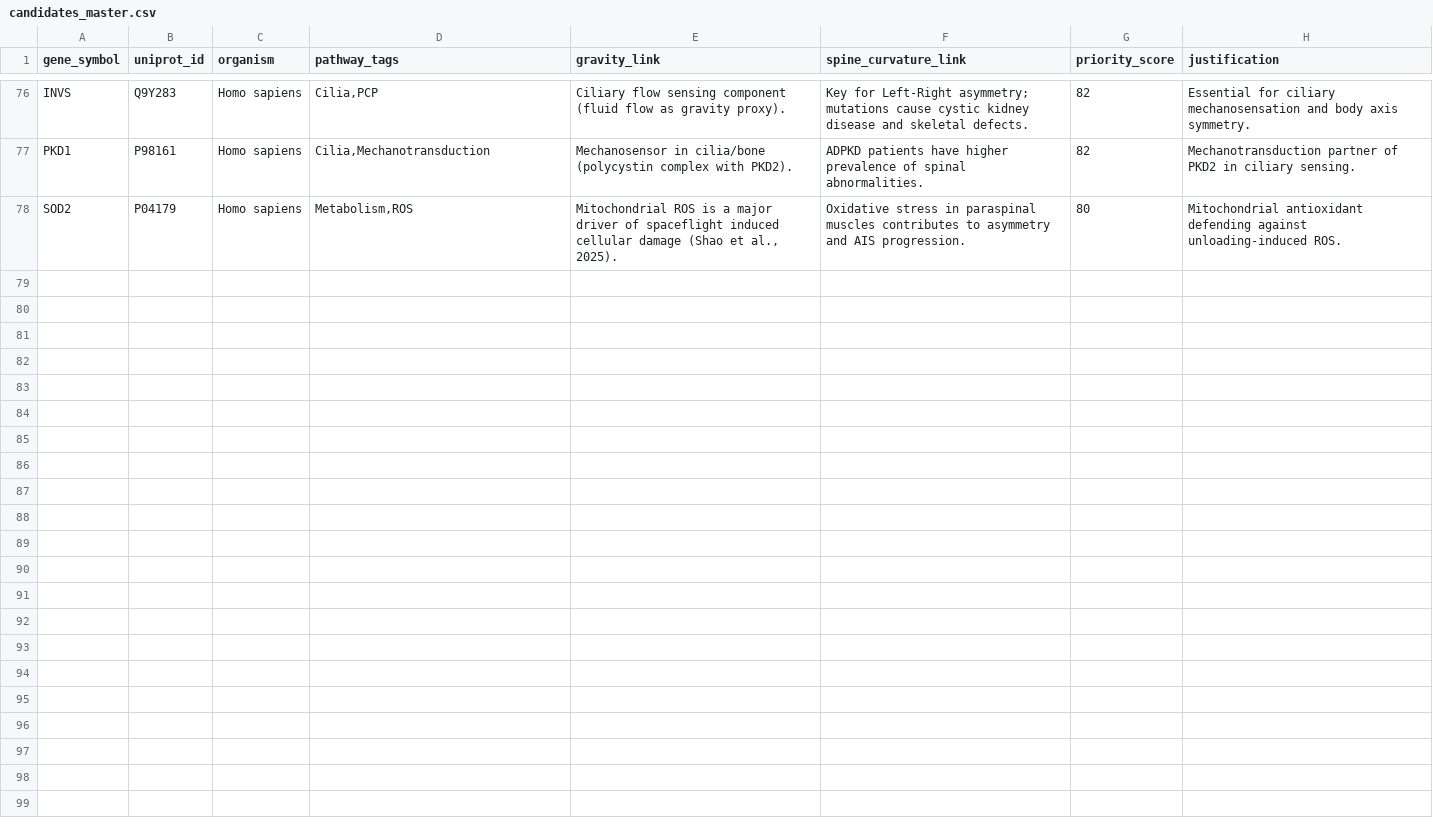
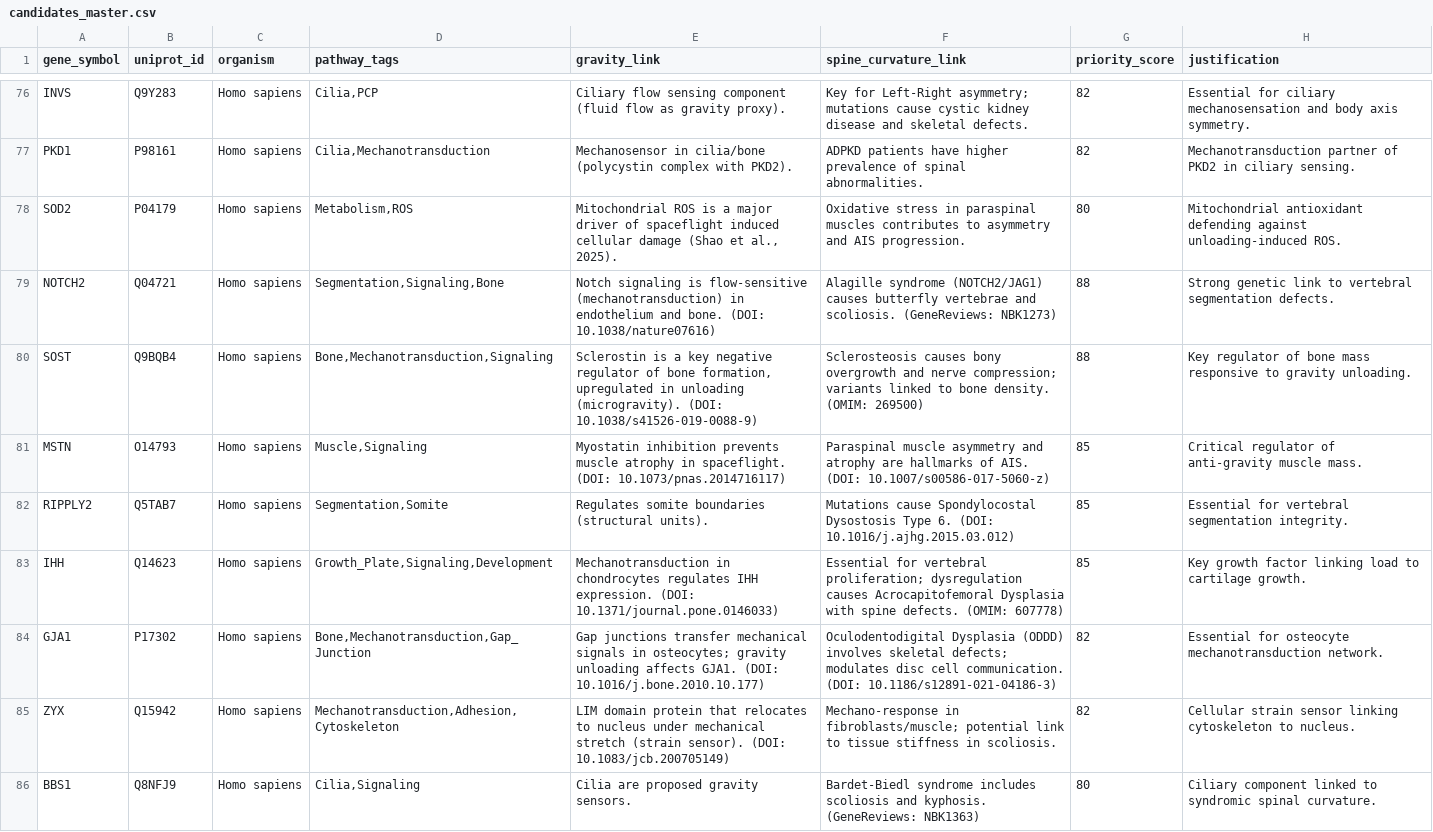
Before and after one commit to sayuj1989-ops/life, a CSV file: data/candidates_master.csv, drawn as a sheet; only a part is shown, gaps mark what is left out.

```diff
--- a/data/candidates_master.csv
+++ b/data/candidates_master.csv
@@ -78 +78,9 @@ PKD1,P98161,Homo sapiens,"Cilia,Mechanotransduction","Mechanosensor in cilia/bon
 SOD2,P04179,Homo sapiens,"Metabolism,ROS","Mitochondrial ROS is a major driver of spaceflight induced cellular damage (Shao et al., 2025).","Oxidative stress in paraspinal muscles contributes to asymmetry and AIS progression.",80,Mitochondrial antioxidant defending against unloading-induced ROS.
+NOTCH2,Q04721,Homo sapiens,"Segmentation,Signaling,Bone","Notch signaling is flow-sensitive (mechanotransduction) in endothelium and bone. (DOI: 10.1038/nature07616)","Alagille syndrome (NOTCH2/JAG1) causes butterfly vertebrae and scoliosis. (GeneReviews: NBK1273)",88,Strong genetic link to vertebral segmentation defects.
+SOST,Q9BQB4,Homo sapiens,"Bone,Mechanotransduction,Signaling","Sclerostin is a key negative regulator of bone formation, upregulated in unloading (microgravity). (DOI: 10.1038/s41526-019-0088-9)","Sclerosteosis causes bony overgrowth and nerve compression; variants linked to bone density. (OMIM: 269500)",88,Key regulator of bone mass responsive to gravity unloading.
+MSTN,O14793,Homo sapiens,"Muscle,Signaling","Myostatin inhibition prevents muscle atrophy in spaceflight. (DOI: 10.1073/pnas.2014716117)","Paraspinal muscle asymmetry and atrophy are hallmarks of AIS. (DOI: 10.1007/s00586-017-5060-z)",85,Critical regulator of anti-gravity muscle mass.
+RIPPLY2,Q5TAB7,Homo sapiens,"Segmentation,Somite",Regulates somite boundaries (structural units).,"Mutations cause Spondylocostal Dysostosis Type 6. (DOI: 10.1016/j.ajhg.2015.03.012)",85,Essential for vertebral segmentation integrity.
+IHH,Q14623,Homo sapiens,"Growth_Plate,Signaling,Development","Mechanotransduction in chondrocytes regulates IHH expression. (DOI: 10.1371/journal.pone.0146033)","Essential for vertebral proliferation; dysregulation causes Acrocapitofemoral Dysplasia with spine defects. (OMIM: 607778)",85,Key growth factor linking load to cartilage growth.
+GJA1,P17302,Homo sapiens,"Bone,Mechanotransduction,Gap_Junction","Gap junctions transfer mechanical signals in osteocytes; gravity unloading affects GJA1. (DOI: 10.1016/j.bone.2010.10.177)","Oculodentodigital Dysplasia (ODDD) involves skeletal defects; modulates disc cell communication. (DOI: 10.1186/s12891-021-04186-3)",82,Essential for osteocyte mechanotransduction network.
+ZYX,Q15942,Homo sapiens,"Mechanotransduction,Adhesion,Cytoskeleton","LIM domain protein that relocates to nucleus under mechanical stretch (strain sensor). (DOI: 10.1083/jcb.200705149)","Mechano-response in fibroblasts/muscle; potential link to tissue stiffness in scoliosis.",82,Cellular strain sensor linking cytoskeleton to nucleus.
+BBS1,Q8NFJ9,Homo sapiens,"Cilia,Signaling",Cilia are proposed gravity sensors.,"Bardet-Biedl syndrome includes scoliosis and kyphosis. (GeneReviews: NBK1363)",80,Ciliary component linked to syndromic spinal curvature.
```
Also changed, not shown: 1 other file.
